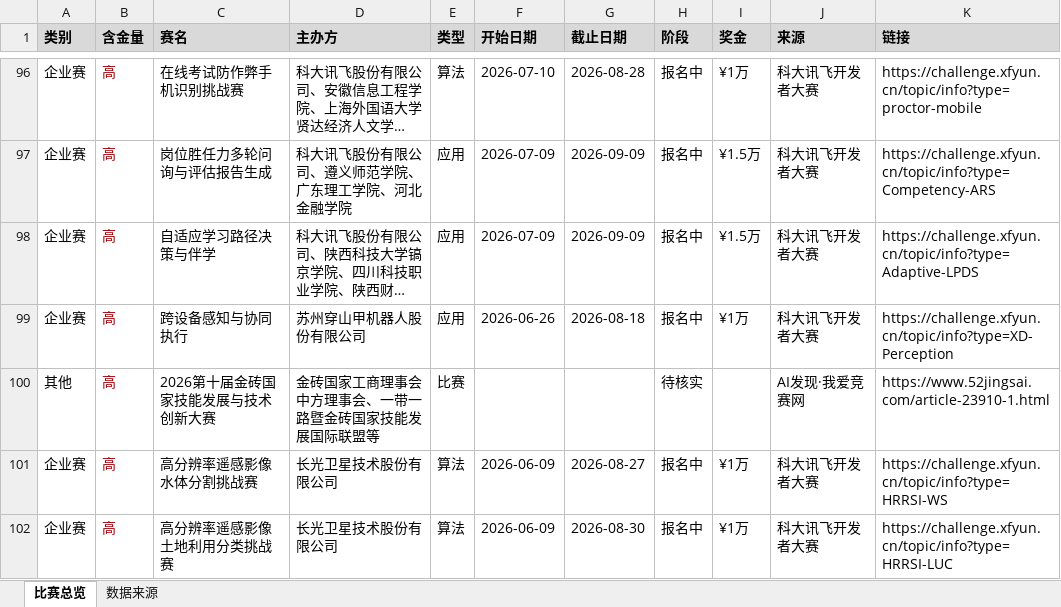
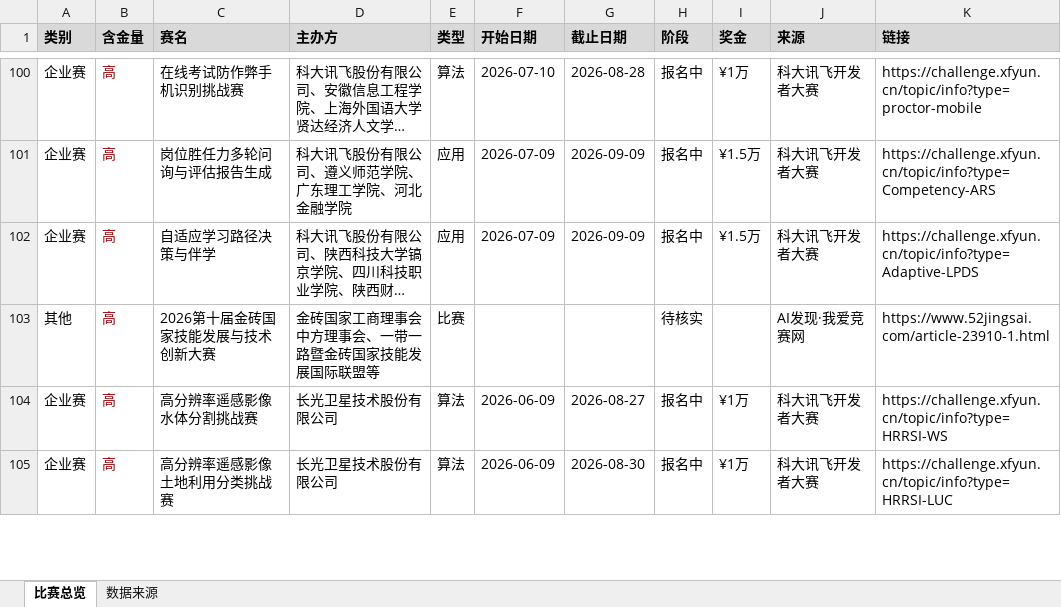
Before and after one commit to ArchaicRam/competition-radar, an Excel workbook: data/competitions.xlsx, sheet 比赛总览, drawn as a sheet; only a part is shown, gaps mark what is left out; long unchanged cells end in …; values as stored, in another font and other column widths than the file's, no borders; removed rows and columns are numbered as before the commit, all else as after; the diff covers the shown part only; the diff names each change by its address in the sheet, - before the commit and + after, or states it on an @@ line.

```diff
--- a/data/competitions.xlsx (sheet 比赛总览)
+++ b/data/competitions.xlsx (sheet 比赛总览)
-row 99: 企业赛 | 高 | 跨设备感知与协同执行 | 苏州穿山甲机器人股份有限公司 | 应用 | 2026-06-26 | 2026-08-18 | 报名中 | ¥1万 | 科大讯飞开发者大赛 | https://challenge.xfyun.cn/topic/info?type=XD-Perception
```
Also changed, not shown: 6 added rows, 1 removed row and cell formats elsewhere in this sheet, sheet 数据来源, 2 other files.
